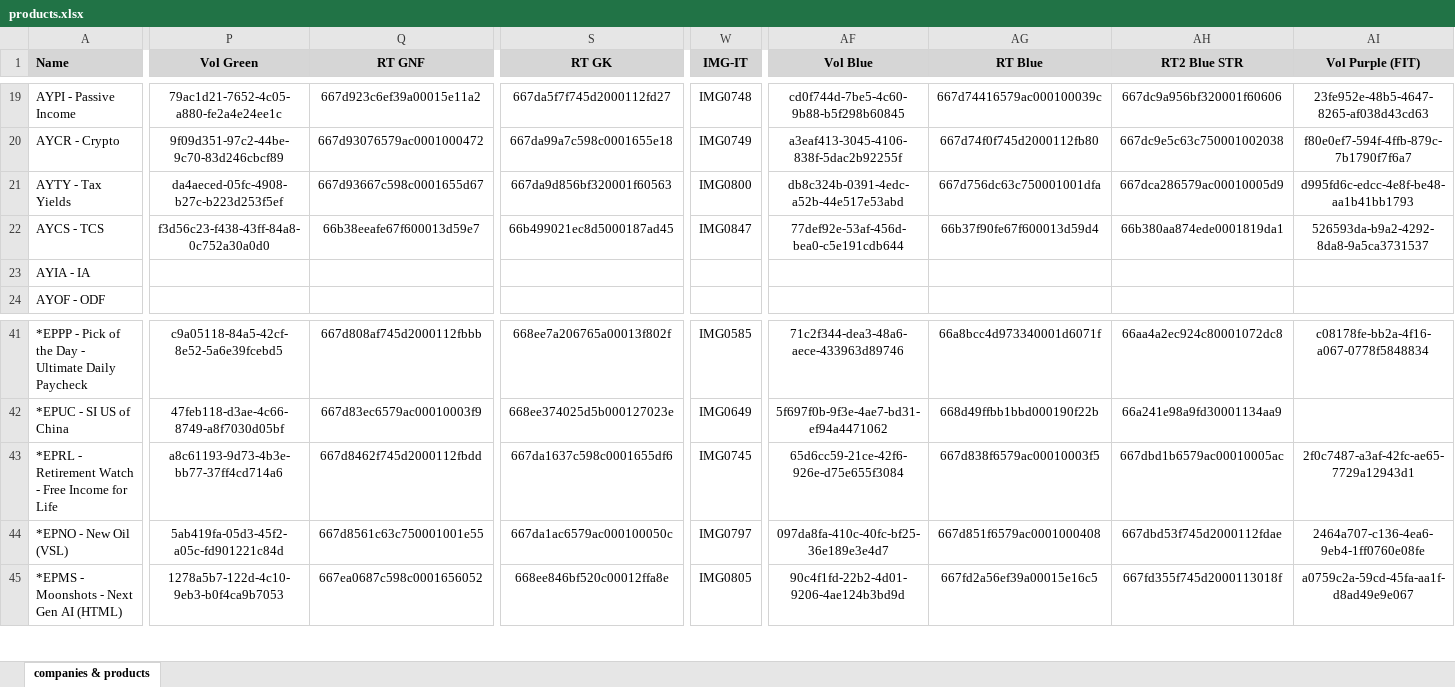
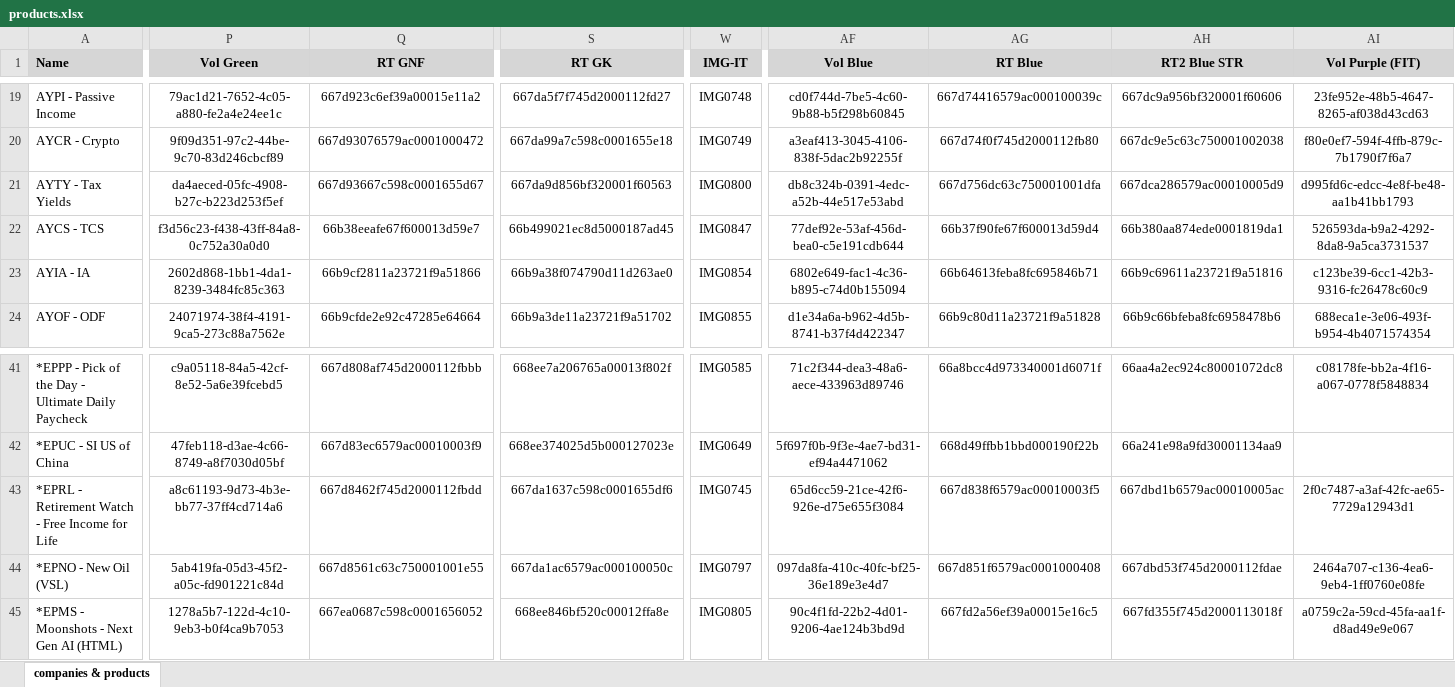
Before and after one commit to INRGI/CopyMaker, an Excel workbook: public/products.xlsx, sheet companies & products, drawn as a sheet; only a part is shown, gaps mark what is left out; values as stored, in another font and other column widths than the file's, no borders; charts and pictures not drawn; the diff covers the shown part only; the diff names each change by its address in the sheet, - before the commit and + after, or states it on an @@ line.

Commit message:
Upload new products

```diff
--- a/public/products.xlsx (sheet companies & products)
+++ b/public/products.xlsx (sheet companies & products)
-P23 (Vol Green): (empty)
+P23 (Vol Green): 2602d868-1bb1-4da1-8239-3484fc85c363
-Q23 (RT GNF): (empty)
+Q23 (RT GNF): 66b9cf2811a23721f9a51866
-S23 (RT GK): (empty)
+S23 (RT GK): 66b9a38f074790d11d263ae0
-W23 (IMG-IT): (empty)
+W23 (IMG-IT): IMG0854
-AF23 (Vol Blue): (empty)
+AF23 (Vol Blue): 6802e649-fac1-4c36-b895-c74d0b155094
-AG23 (RT Blue): (empty)
+AG23 (RT Blue): 66b64613feba8fc695846b71
-AH23 (RT2 Blue STR): (empty)
+AH23 (RT2 Blue STR): 66b9c69611a23721f9a51816
-AI23 (Vol Purple (FIT)): (empty)
+AI23 (Vol Purple (FIT)): c123be39-6cc1-42b3-9316-fc26478c60c9
-P24 (Vol Green): (empty)
+P24 (Vol Green): 24071974-38f4-4191-9ca5-273c88a7562e
-Q24 (RT GNF): (empty)
+Q24 (RT GNF): 66b9cfde2e92c47285e64664
-S24 (RT GK): (empty)
+S24 (RT GK): 66b9a3de11a23721f9a51702
-W24 (IMG-IT): (empty)
+W24 (IMG-IT): IMG0855
-AF24 (Vol Blue): (empty)
+AF24 (Vol Blue): d1e34a6a-b962-4d5b-8741-b37f4d422347
-AG24 (RT Blue): (empty)
+AG24 (RT Blue): 66b9c80d11a23721f9a51828
-AH24 (RT2 Blue STR): (empty)
+AH24 (RT2 Blue STR): 66b9c66bfeba8fc6958478b6
-AI24 (Vol Purple (FIT)): (empty)
+AI24 (Vol Purple (FIT)): 688eca1e-3e06-493f-b954-4b4071574354
```
Also changed, not shown: 31 edited cells and cell formats elsewhere in this sheet, 2 other files.
